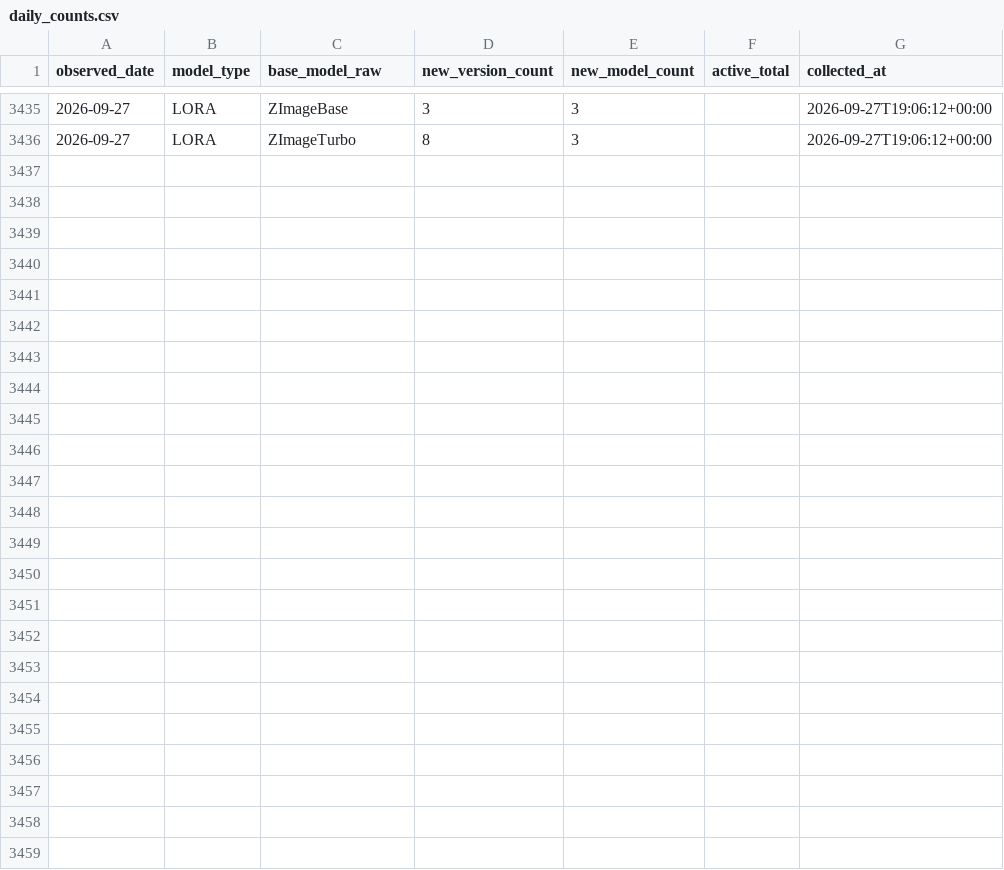
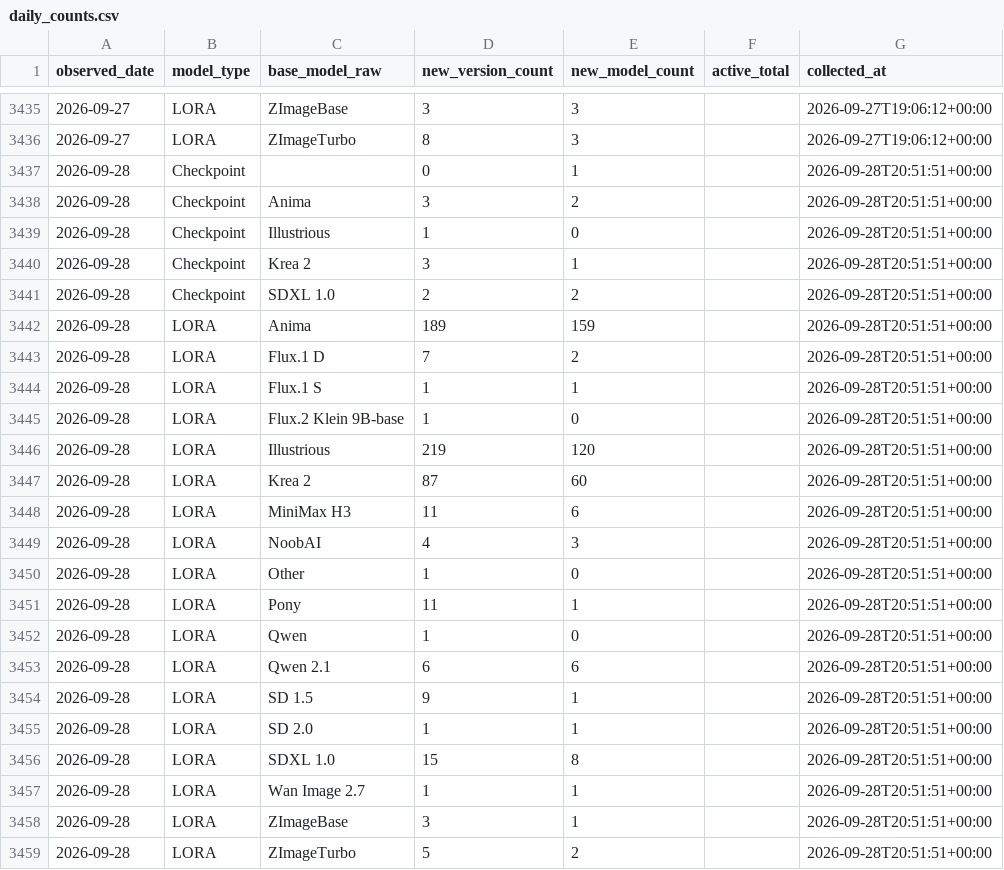
Before and after one commit to Shiba-2-shiba/civiresearch-experimental, a CSV file: data/daily_counts.csv, drawn as a sheet; only a part is shown, gaps mark what is left out.

```diff
--- a/data/daily_counts.csv
+++ b/data/daily_counts.csv
@@ -3436 +3436,24 @@ observed_date,model_type,base_model_raw,new_version_count,new_model_count,active
 2026-09-27,LORA,ZImageTurbo,8,3,,2026-09-27T19:06:12+00:00
+2026-09-28,Checkpoint,,0,1,,2026-09-28T20:51:51+00:00
+2026-09-28,Checkpoint,Anima,3,2,,2026-09-28T20:51:51+00:00
+2026-09-28,Checkpoint,Illustrious,1,0,,2026-09-28T20:51:51+00:00
+2026-09-28,Checkpoint,Krea 2,3,1,,2026-09-28T20:51:51+00:00
+2026-09-28,Checkpoint,SDXL 1.0,2,2,,2026-09-28T20:51:51+00:00
+2026-09-28,LORA,Anima,189,159,,2026-09-28T20:51:51+00:00
+2026-09-28,LORA,Flux.1 D,7,2,,2026-09-28T20:51:51+00:00
+2026-09-28,LORA,Flux.1 S,1,1,,2026-09-28T20:51:51+00:00
+2026-09-28,LORA,Flux.2 Klein 9B-base,1,0,,2026-09-28T20:51:51+00:00
+2026-09-28,LORA,Illustrious,219,120,,2026-09-28T20:51:51+00:00
+2026-09-28,LORA,Krea 2,87,60,,2026-09-28T20:51:51+00:00
+2026-09-28,LORA,MiniMax H3,11,6,,2026-09-28T20:51:51+00:00
+2026-09-28,LORA,NoobAI,4,3,,2026-09-28T20:51:51+00:00
+2026-09-28,LORA,Other,1,0,,2026-09-28T20:51:51+00:00
+2026-09-28,LORA,Pony,11,1,,2026-09-28T20:51:51+00:00
+2026-09-28,LORA,Qwen,1,0,,2026-09-28T20:51:51+00:00
+2026-09-28,LORA,Qwen 2.1,6,6,,2026-09-28T20:51:51+00:00
+2026-09-28,LORA,SD 1.5,9,1,,2026-09-28T20:51:51+00:00
+2026-09-28,LORA,SD 2.0,1,1,,2026-09-28T20:51:51+00:00
+2026-09-28,LORA,SDXL 1.0,15,8,,2026-09-28T20:51:51+00:00
+2026-09-28,LORA,Wan Image 2.7,1,1,,2026-09-28T20:51:51+00:00
+2026-09-28,LORA,ZImageBase,3,1,,2026-09-28T20:51:51+00:00
+2026-09-28,LORA,ZImageTurbo,5,2,,2026-09-28T20:51:51+00:00
```
Also changed, not shown: data/exports/base_model_audit.csv, data/exports/monthly_counts.csv, 2 other files.
